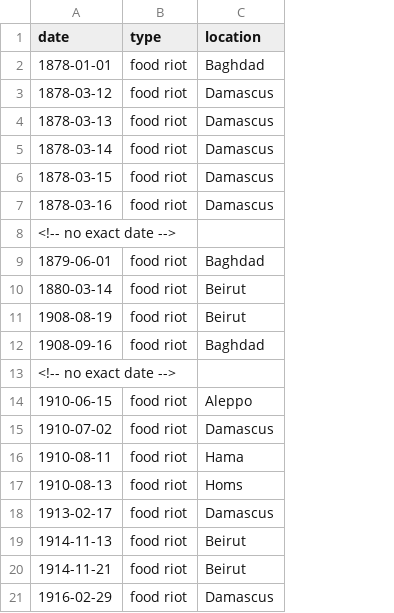
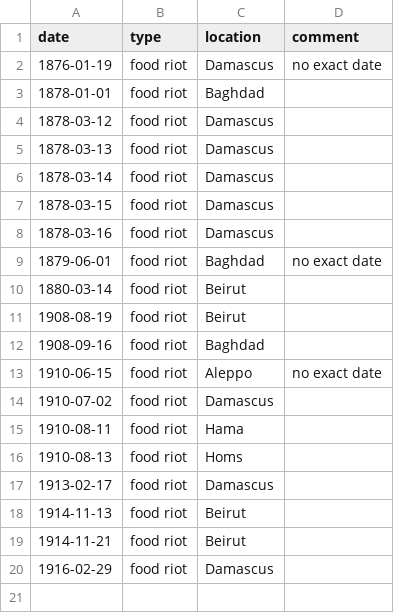
Before and after one commit to tillgrallert/food-riots_data, a CSV file: csv/events_food-riots.csv, drawn as a sheet; removed rows and columns are numbered as before the commit, all else as after; the diff names each change by its address in the sheet, - before the commit and + after, or states it on an @@ line.

Commit message:
added a food riot in Damascus in 1876

```diff
--- a/csv/events_food-riots.csv
+++ b/csv/events_food-riots.csv
+column D (comment), rows 9-13: no exact date |  |  |  | no exact date
+row 2: 1876-01-19 | food riot | Damascus | no exact date
-row 8: <!-- no exact date -->
-row 13: <!-- no exact date -->
```
